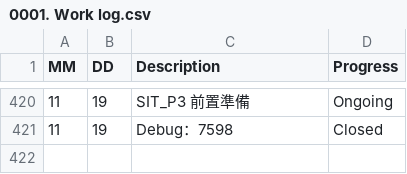
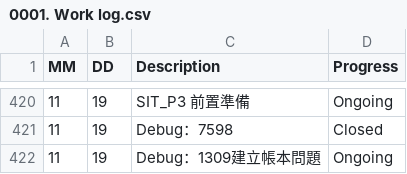
Before and after one commit to AustinLiao69/Project-LCAS-Sandbox, a CSV file: 00. Master_Project document/0001. Work log.csv, drawn as a sheet; only a part is shown, gaps mark what is left out.

```diff
--- a/00. Master_Project document/0001. Work log.csv
+++ b/00. Master_Project document/0001. Work log.csv
@@ -421 +421,2 @@ MM 	 DD 	 Description 	    Progress
 11	19	 Debug：7598  	 Closed
+11	19	 Debug：1309建立帳本問題  	 Ongoing
```
Also changed, not shown: 1 other file.
